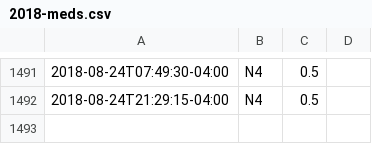
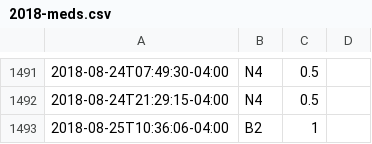
Before and after one commit to gmkarl/todo, a CSV file: Routine/meds/2018-meds.csv, drawn as a sheet; only a part is shown, gaps mark what is left out; the diff names each change by its address in the sheet, - before the commit and + after, or states it on an @@ line.

```diff
--- a/Routine/meds/2018-meds.csv
+++ b/Routine/meds/2018-meds.csv
+row 1493: 2018-08-25T10:36:06-04:00 | B2 | 1
```
Also changed, not shown: Routine/ttrack/time_details.csv.
